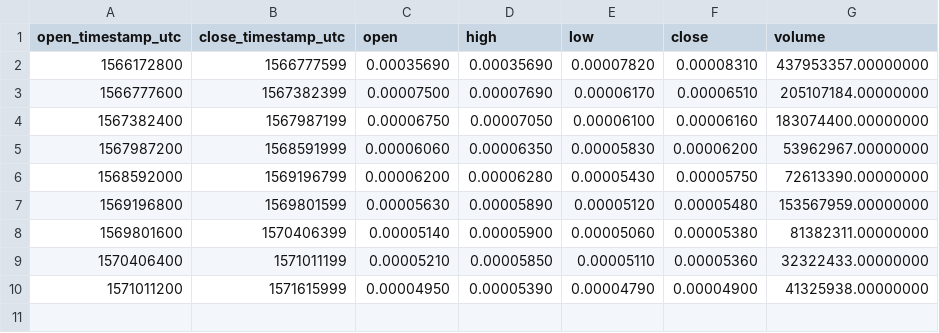
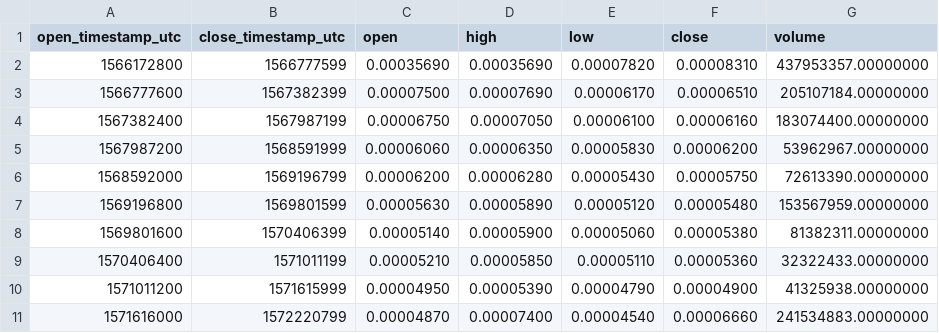
Before and after one commit to cryptobigbro/binance-COCOSBNB, a CSV file: binance-COCOSBNB-1w.csv, drawn as a sheet; the diff names each change by its address in the sheet, - before the commit and + after, or states it on an @@ line.

```diff
--- a/binance-COCOSBNB-1w.csv
+++ b/binance-COCOSBNB-1w.csv
+row 11: 1571616000 | 1572220799 | 0.00004870 | 0.00007400 | 0.00004540 | 0.00006660 | 241534883.00000000
```
Also changed, not shown: binance-COCOSBNB-1d.csv, binance-COCOSBNB-1h.csv.
